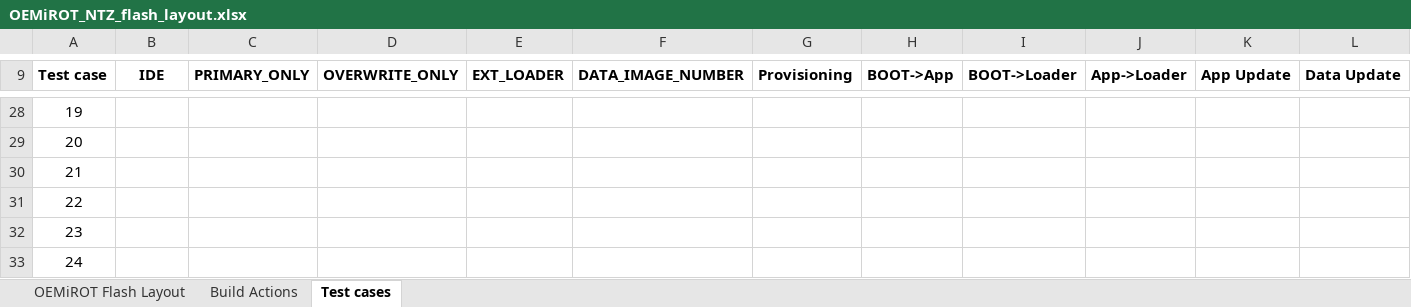
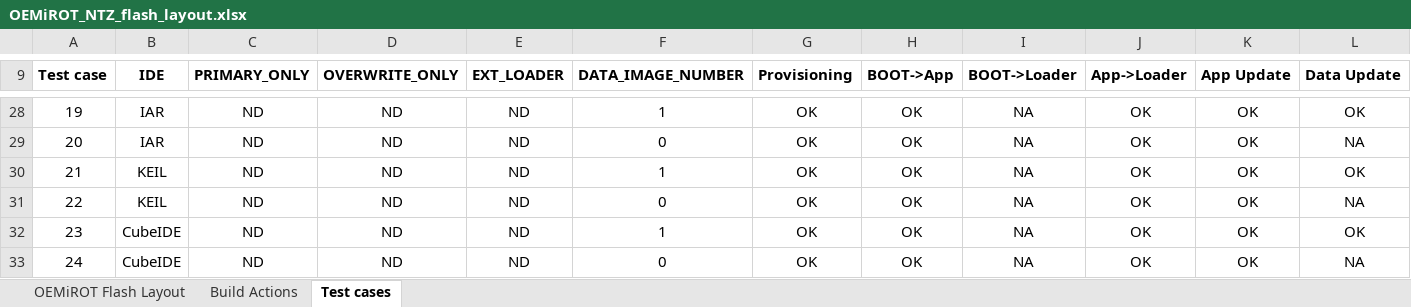
Before and after one commit to STChens/STM32CubeH5, an Excel workbook: Projects/NUCLEO-H563ZI/Applications/ROT_NTZ/OEMiROT_NTZ_flash_layout.xlsx, sheet Test cases, drawn as a sheet; only a part is shown, gaps mark what is left out; values as stored, in another font and other column widths than the file's, no borders; conditional formats not drawn; the diff covers the shown part only; the diff names each change by its address in the sheet, - before the commit and + after, or states it on an @@ line.

Commit message:
OEMiROT (NTZ): Update OEMiROT_NTZ_flash_layout.xlsx with test result

```diff
--- a/Projects/NUCLEO-H563ZI/Applications/ROT_NTZ/OEMiROT_NTZ_flash_layout.xlsx (sheet Test cases)
+++ b/Projects/NUCLEO-H563ZI/Applications/ROT_NTZ/OEMiROT_NTZ_flash_layout.xlsx (sheet Test cases)
-B28:B29 (IDE): (empty)
+B28:B29 (IDE): IAR
-C28:C33 (PRIMARY_ONLY): (empty)
+C28:C33 (PRIMARY_ONLY): ND
-D28:D33 (OVERWRITE_ONLY): (empty)
+D28:D33 (OVERWRITE_ONLY): ND
-E28:E33 (EXT_LOADER): (empty)
+E28:E33 (EXT_LOADER): ND
-F28 (DATA_IMAGE_NUMBER): (empty)
+F28 (DATA_IMAGE_NUMBER): 1
-G28:G33 (Provisioning): (empty)
+G28:G33 (Provisioning): OK
-H28:H33 (BOOT->App): (empty)
+H28:H33 (BOOT->App): OK
-I28:I33 (BOOT->Loader): (empty)
+I28:I33 (BOOT->Loader): NA
-J28:J33 (App->Loader): (empty)
+J28:J33 (App->Loader): OK
-K28:K33 (App Update): (empty)
+K28:K33 (App Update): OK
-L28 (Data Update): (empty)
+L28 (Data Update): OK
-F29 (DATA_IMAGE_NUMBER): (empty)
+F29 (DATA_IMAGE_NUMBER): 0
-L29 (Data Update): (empty)
+L29 (Data Update): NA
-B30:B31 (IDE): (empty)
+B30:B31 (IDE): KEIL
-F30 (DATA_IMAGE_NUMBER): (empty)
+F30 (DATA_IMAGE_NUMBER): 1
-L30 (Data Update): (empty)
+L30 (Data Update): OK
-F31 (DATA_IMAGE_NUMBER): (empty)
+F31 (DATA_IMAGE_NUMBER): 0
-L31 (Data Update): (empty)
+L31 (Data Update): NA
-B32:B33 (IDE): (empty)
+B32:B33 (IDE): CubeIDE
-F32 (DATA_IMAGE_NUMBER): (empty)
+F32 (DATA_IMAGE_NUMBER): 1
-L32 (Data Update): (empty)
+L32 (Data Update): OK
-F33 (DATA_IMAGE_NUMBER): (empty)
+F33 (DATA_IMAGE_NUMBER): 0
-L33 (Data Update): (empty)
+L33 (Data Update): NA
```
Also changed, not shown: 14 added rows, 10 hidden or unhidden rows and 43 edited cells elsewhere in this sheet.
